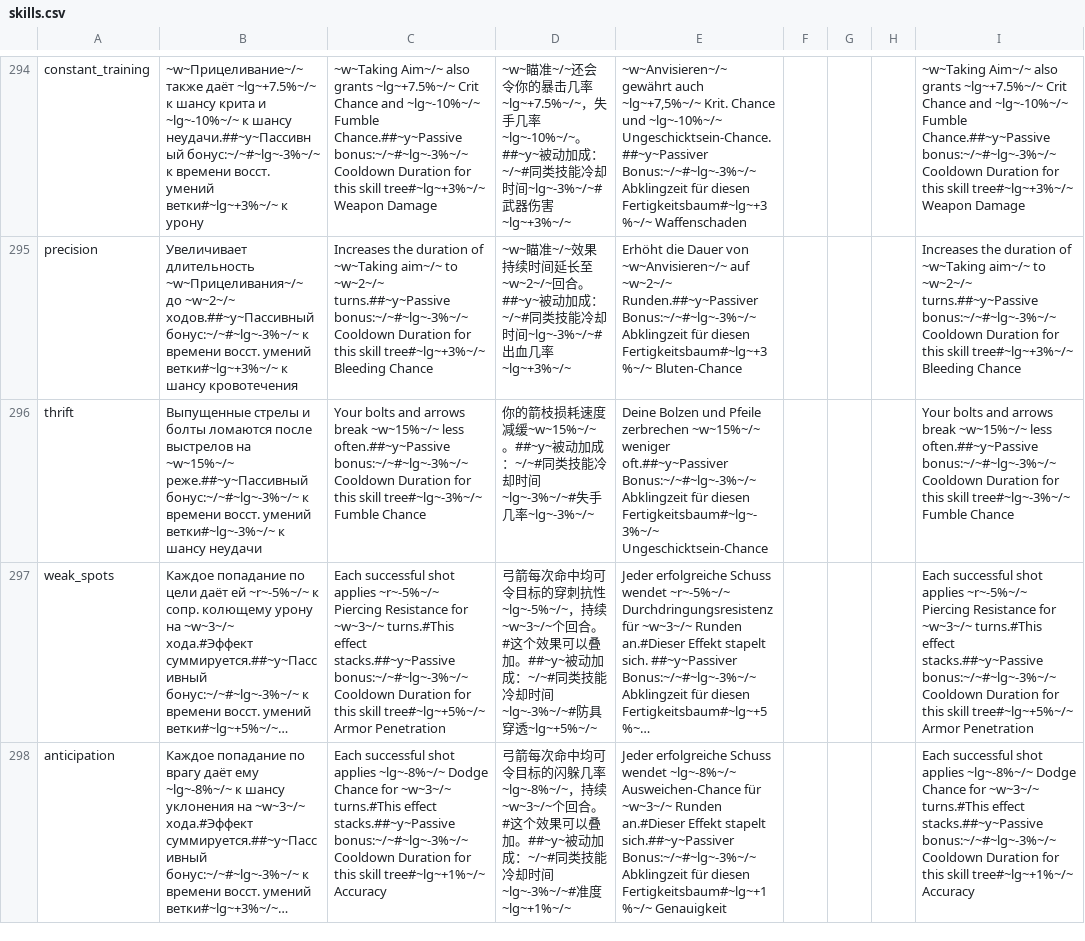
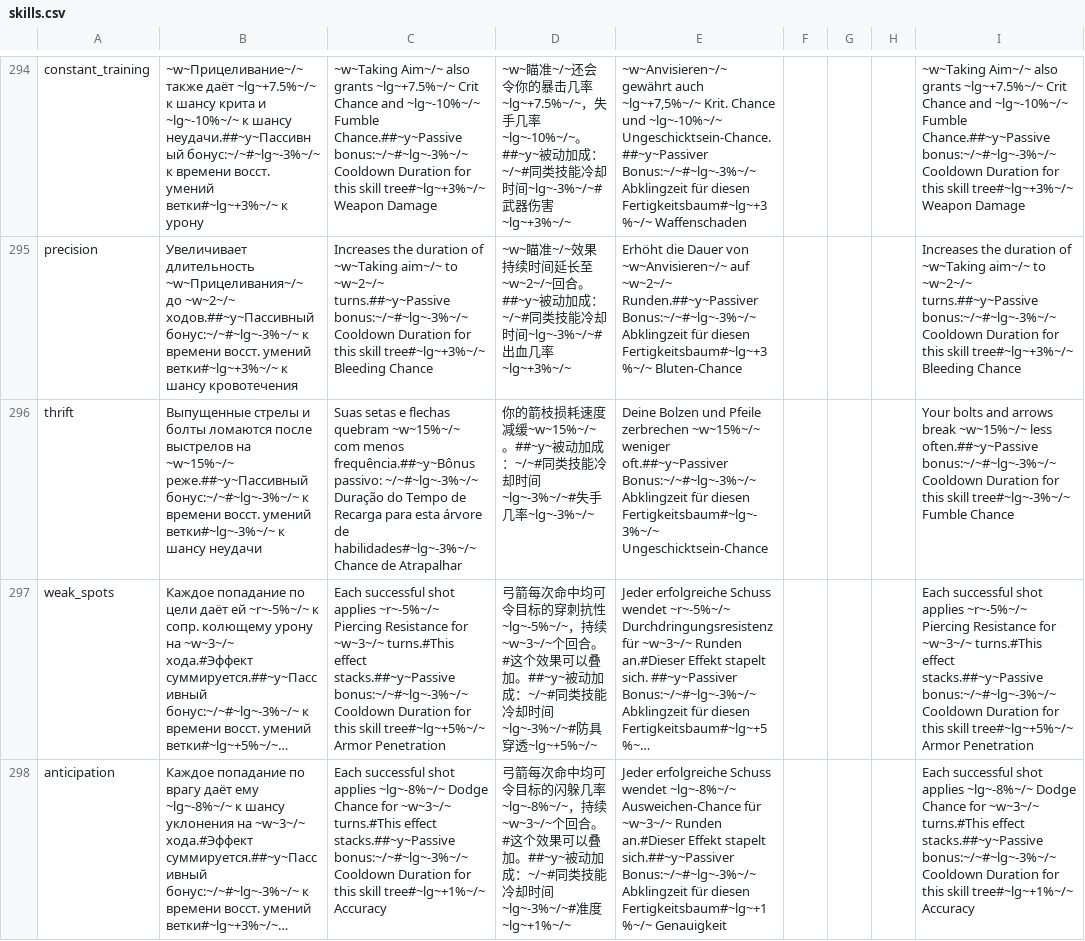
Before and after one commit to patrick323/stoneshard, a CSV file: skills.csv, drawn as a sheet; only a part is shown, gaps mark what is left out; long unchanged cells end in …; the diff covers the shown part only; the diff names each change by its address in the sheet, - before the commit and + after, or states it on an @@ line.

Commit message:
Update skills.csv
testando a tradução de algumas linhas

```diff
--- a/skills.csv
+++ b/skills.csv
-C296: Your bolts and arrows break ~w~15%~/~ less often.##~y~Passive bonus:~/~#~lg~-3%~/~ Cooldown Duration for this skill tree#~lg~-3%~/~ Fumble Chance
+C296: Suas setas e flechas quebram ~w~15%~/~ com menos frequência.##~y~Bônus passivo: ~/~#~lg~-3%~/~ Duração do Tempo de Recarga para esta árvore de habilidades#~lg~-3%~/~ Chance de Atrapalhar
```
Also changed, not shown: 14 edited cells elsewhere in this file.
